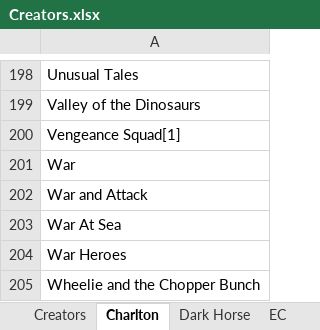
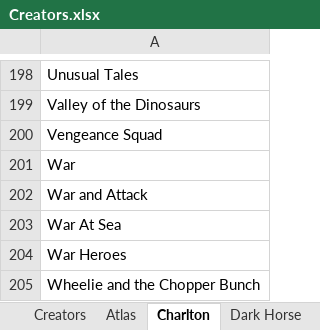
Before and after one commit to blzimg/blzimg.github.io, an Excel workbook: Creators.xlsx, sheet Charlton, drawn as a sheet; only a part is shown, gaps mark what is left out; values as stored, in another font and other column widths than the file's, no borders; the diff names each change by its address in the sheet, - before the commit and + after, or states it on an @@ line.

```diff
--- a/Creators.xlsx (sheet Charlton)
+++ b/Creators.xlsx (sheet Charlton)
+sheet tab: Atlas
-A200: Vengeance Squad[1]
+A200: Vengeance Squad
```
Also changed, not shown: 3 other files.
